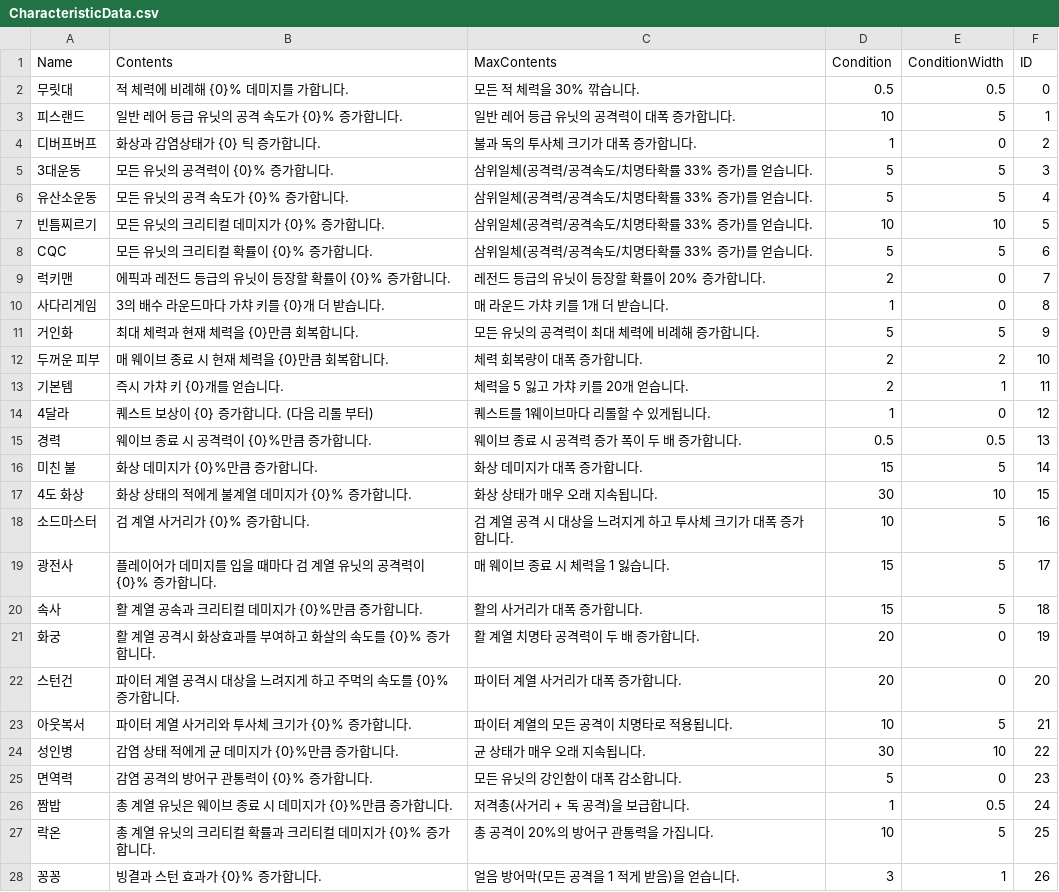
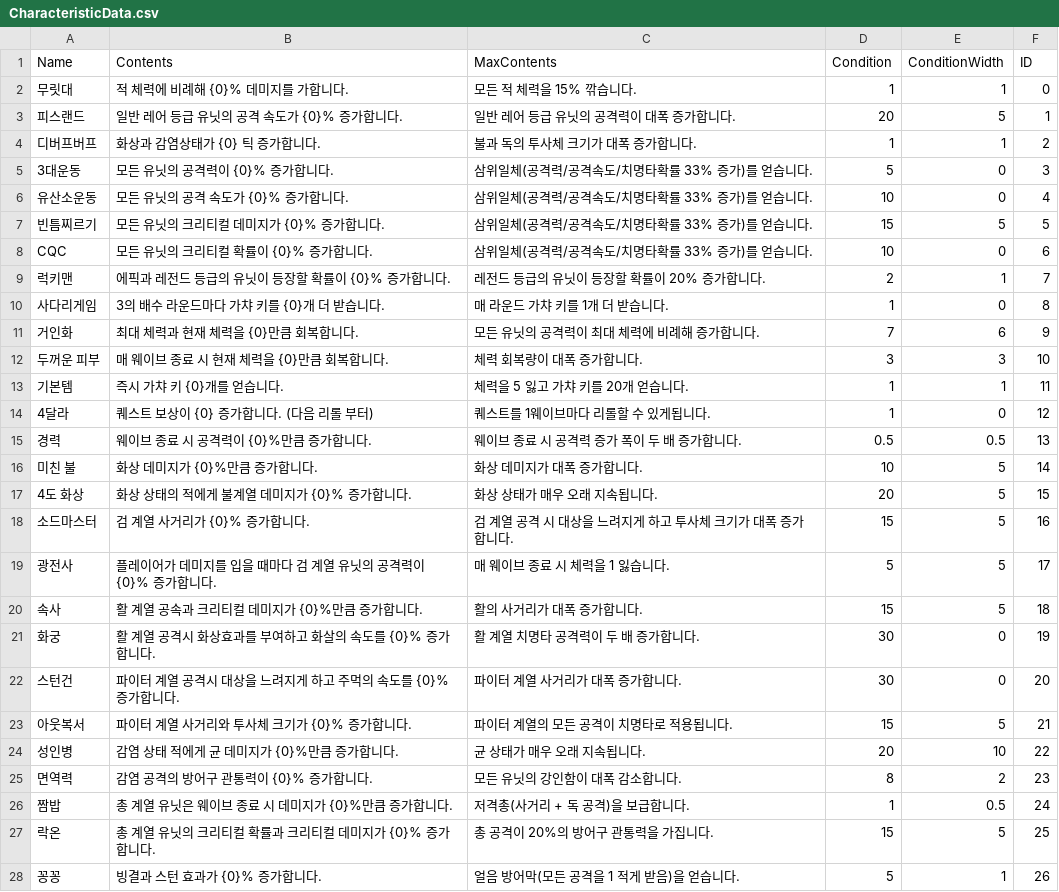
Before and after one commit to HongDaHyun/RandomTowerDefense, a CSV file: RTD/Assets/Scripts/Manager/CSV/CharacteristicData.csv, drawn as a sheet; only a part is shown; the diff covers the shown part only.

```diff
--- a/RTD/Assets/Scripts/Manager/CSV/CharacteristicData.csv
+++ b/RTD/Assets/Scripts/Manager/CSV/CharacteristicData.csv
@@ -1,28 +1,28 @@
 Name,Contents,MaxContents,Condition,ConditionWidth,ID
-무릿대,적 체력에 비례해 {0}% 데미지를 가합니다.,모든 적 체력을 30% 깎습니다.,0.5,0.5,0
-피스랜드,일반 레어 등급 유닛의 공격 속도가 {0}% 증가합니다.,일반 레어 등급 유닛의 공격력이 대폭 증가합니다.,10,5,1
-디버프버프,화상과 감염상태가 {0} 틱 증가합니다.,불과 독의 투사체 크기가 대폭 증가합니다.,1,0,2
-3대운동,모든 유닛의 공격력이 {0}% 증가합니다.,삼위일체(공격력/공격속도/치명타확률 33% 증가)를 얻습니다.,5,5,3
-유산소운동,모든 유닛의 공격 속도가 {0}% 증가합니다.,삼위일체(공격력/공격속도/치명타확률 33% 증가)를 얻습니다.,5,5,4
-빈틈찌르기,모든 유닛의 크리티컬 데미지가 {0}% 증가합니다.,삼위일체(공격력/공격속도/치명타확률 33% 증가)를 얻습니다.,10,10,5
-CQC,모든 유닛의 크리티컬 확률이 {0}% 증가합니다.,삼위일체(공격력/공격속도/치명타확률 33% 증가)를 얻습니다.,5,5,6
-럭키맨,에픽과 레전드 등급의 유닛이 등장할 확률이 {0}% 증가합니다.,레전드 등급의 유닛이 등장할 확률이 20% 증가합니다.,2,0,7
+무릿대,적 체력에 비례해 {0}% 데미지를 가합니다.,모든 적 체력을 15% 깎습니다.,1,1,0
+피스랜드,일반 레어 등급 유닛의 공격 속도가 {0}% 증가합니다.,일반 레어 등급 유닛의 공격력이 대폭 증가합니다.,20,5,1
+디버프버프,화상과 감염상태가 {0} 틱 증가합니다.,불과 독의 투사체 크기가 대폭 증가합니다.,1,1,2
+3대운동,모든 유닛의 공격력이 {0}% 증가합니다.,삼위일체(공격력/공격속도/치명타확률 33% 증가)를 얻습니다.,5,0,3
+유산소운동,모든 유닛의 공격 속도가 {0}% 증가합니다.,삼위일체(공격력/공격속도/치명타확률 33% 증가)를 얻습니다.,10,0,4
+빈틈찌르기,모든 유닛의 크리티컬 데미지가 {0}% 증가합니다.,삼위일체(공격력/공격속도/치명타확률 33% 증가)를 얻습니다.,15,5,5
+CQC,모든 유닛의 크리티컬 확률이 {0}% 증가합니다.,삼위일체(공격력/공격속도/치명타확률 33% 증가)를 얻습니다.,10,0,6
+럭키맨,에픽과 레전드 등급의 유닛이 등장할 확률이 {0}% 증가합니다.,레전드 등급의 유닛이 등장할 확률이 20% 증가합니다.,2,1,7
 사다리게임,3의 배수 라운드마다 가챠 키를 {0}개 더 받습니다.,매 라운드 가챠 키를 1개 더 받습니다.,1,0,8
-거인화,최대 체력과 현재 체력을 {0}만큼 회복합니다.,모든 유닛의 공격력이 최대 체력에 비례해 증가합니다.,5,5,9
-두꺼운 피부,매 웨이브 종료 시 현재 체력을 {0}만큼 회복합니다.,체력 회복량이 대폭 증가합니다.,2,2,10
-기본템,즉시 가챠 키 {0}개를 얻습니다.,체력을 5 잃고 가챠 키를 20개 얻습니다.,2,1,11
+거인화,최대 체력과 현재 체력을 {0}만큼 회복합니다.,모든 유닛의 공격력이 최대 체력에 비례해 증가합니다.,7,6,9
+두꺼운 피부,매 웨이브 종료 시 현재 체력을 {0}만큼 회복합니다.,체력 회복량이 대폭 증가합니다.,3,3,10
+기본템,즉시 가챠 키 {0}개를 얻습니다.,체력을 5 잃고 가챠 키를 20개 얻습니다.,1,1,11
 4달라,퀘스트 보상이 {0} 증가합니다. (다음 리롤 부터),퀘스트를 1웨이브마다 리롤할 수 있게됩니다.,1,0,12
 경력,웨이브 종료 시 공격력이 {0}%만큼 증가합니다.,웨이브 종료 시 공격력 증가 폭이 두 배 증가합니다.,0.5,0.5,13
-미친 불,화상 데미지가 {0}%만큼 증가합니다.,화상 데미지가 대폭 증가합니다.,15,5,14
-4도 화상,화상 상태의 적에게 불계열 데미지가 {0}% 증가합니다.,화상 상태가 매우 오래 지속됩니다.,30,10,15
-소드마스터,검 계열 사거리가 {0}% 증가합니다.,검 계열 공격 시 대상을 느려지게 하고 투사체 크기가 대폭 증가합니다.,10,5,16
-광전사,플레이어가 데미지를 입을 때마다 검 계열 유닛의 공격력이 {0}% 증가합니다.,매 웨이브 종료 시 체력을 1 잃습니다.,15,5,17
+미친 불,화상 데미지가 {0}%만큼 증가합니다.,화상 데미지가 대폭 증가합니다.,10,5,14
+4도 화상,화상 상태의 적에게 불계열 데미지가 {0}% 증가합니다.,화상 상태가 매우 오래 지속됩니다.,20,5,15
+소드마스터,검 계열 사거리가 {0}% 증가합니다.,검 계열 공격 시 대상을 느려지게 하고 투사체 크기가 대폭 증가합니다.,15,5,16
+광전사,플레이어가 데미지를 입을 때마다 검 계열 유닛의 공격력이 {0}% 증가합니다.,매 웨이브 종료 시 체력을 1 잃습니다.,5,5,17
 속사,활 계열 공속과 크리티컬 데미지가 {0}%만큼 증가합니다.,활의 사거리가 대폭 증가합니다.,15,5,18
-화궁,활 계열 공격시 화상효과를 부여하고 화살의 속도를 {0}% 증가합니다.,활 계열 치명타 공격력이 두 배 증가합니다.,20,0,19
-스턴건,파이터 계열 공격시 대상을 느려지게 하고 주먹의 속도를 {0}% 증가합니다.,파이터 계열 사거리가 대폭 증가합니다.,20,0,20
-아웃복서,파이터 계열 사거리와 투사체 크기가 {0}% 증가합니다.,파이터 계열의 모든 공격이 치명타로 적용됩니다.,10,5,21
-성인병,감염 상태 적에게 균 데미지가 {0}%만큼 증가합니다.,균 상태가 매우 오래 지속됩니다.,30,10,22
-면역력,감염 공격의 방어구 관통력이 {0}% 증가합니다.,모든 유닛의 강인함이 대폭 감소합니다.,5,0,23
+화궁,활 계열 공격시 화상효과를 부여하고 화살의 속도를 {0}% 증가합니다.,활 계열 치명타 공격력이 두 배 증가합니다.,30,0,19
+스턴건,파이터 계열 공격시 대상을 느려지게 하고 주먹의 속도를 {0}% 증가합니다.,파이터 계열 사거리가 대폭 증가합니다.,30,0,20
+아웃복서,파이터 계열 사거리와 투사체 크기가 {0}% 증가합니다.,파이터 계열의 모든 공격이 치명타로 적용됩니다.,15,5,21
+성인병,감염 상태 적에게 균 데미지가 {0}%만큼 증가합니다.,균 상태가 매우 오래 지속됩니다.,20,10,22
+면역력,감염 공격의 방어구 관통력이 {0}% 증가합니다.,모든 유닛의 강인함이 대폭 감소합니다.,8,2,23
 짬밥,총 계열 유닛은 웨이브 종료 시 데미지가 {0}%만큼 증가합니다.,저격총(사거리 + 독 공격)을 보급합니다.,1,0.5,24
-락온,총 계열 유닛의 크리티컬 확률과 크리티컬 데미지가 {0}% 증가합니다.,총 공격이 20%의 방어구 관통력을 가집니다.,10,5,25
-꽁꽁,빙결과 스턴 효과가 {0}% 증가합니다.,얼음 방어막(모든 공격을 1 적게 받음)을 얻습니다.,3,1,26
+락온,총 계열 유닛의 크리티컬 확률과 크리티컬 데미지가 {0}% 증가합니다.,총 공격이 20%의 방어구 관통력을 가집니다.,15,5,25
+꽁꽁,빙결과 스턴 효과가 {0}% 증가합니다.,얼음 방어막(모든 공격을 1 적게 받음)을 얻습니다.,5,1,26
```
Also changed, not shown: 14 edited cells elsewhere in this file, RTD/Assets/Scripts/Manager/CSV/EnmeyStat.csv, RTD/Assets/Scripts/Manager/CSV/Quest.csv, 12 other files.
